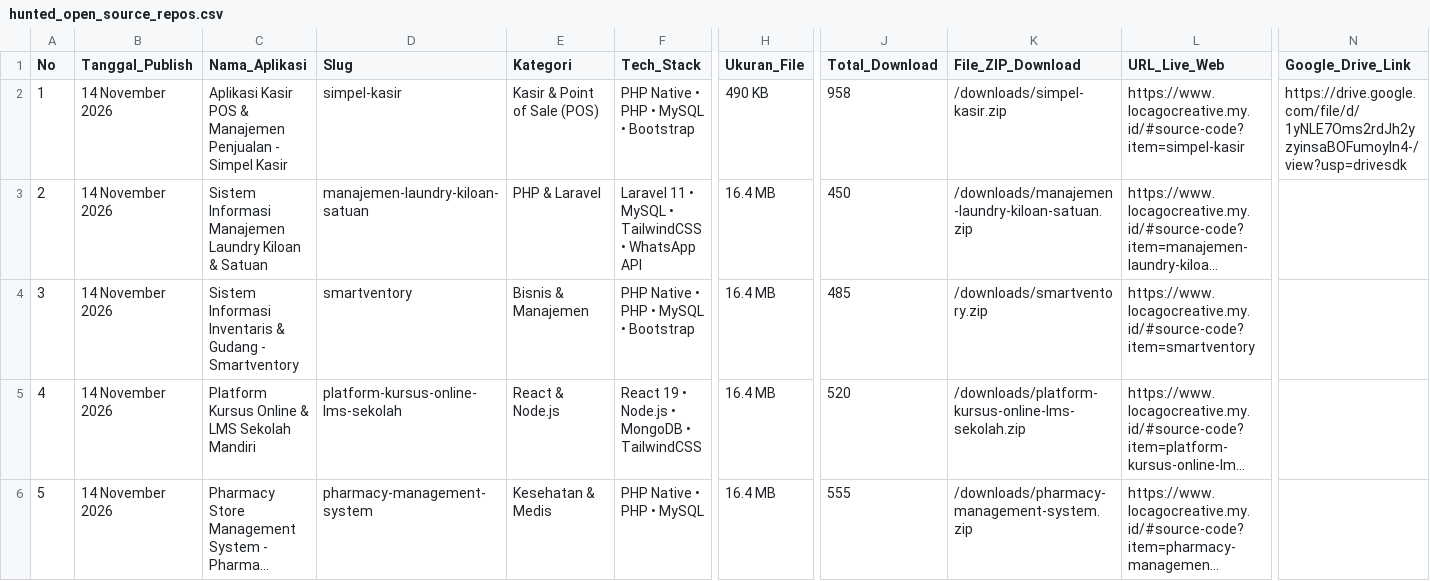
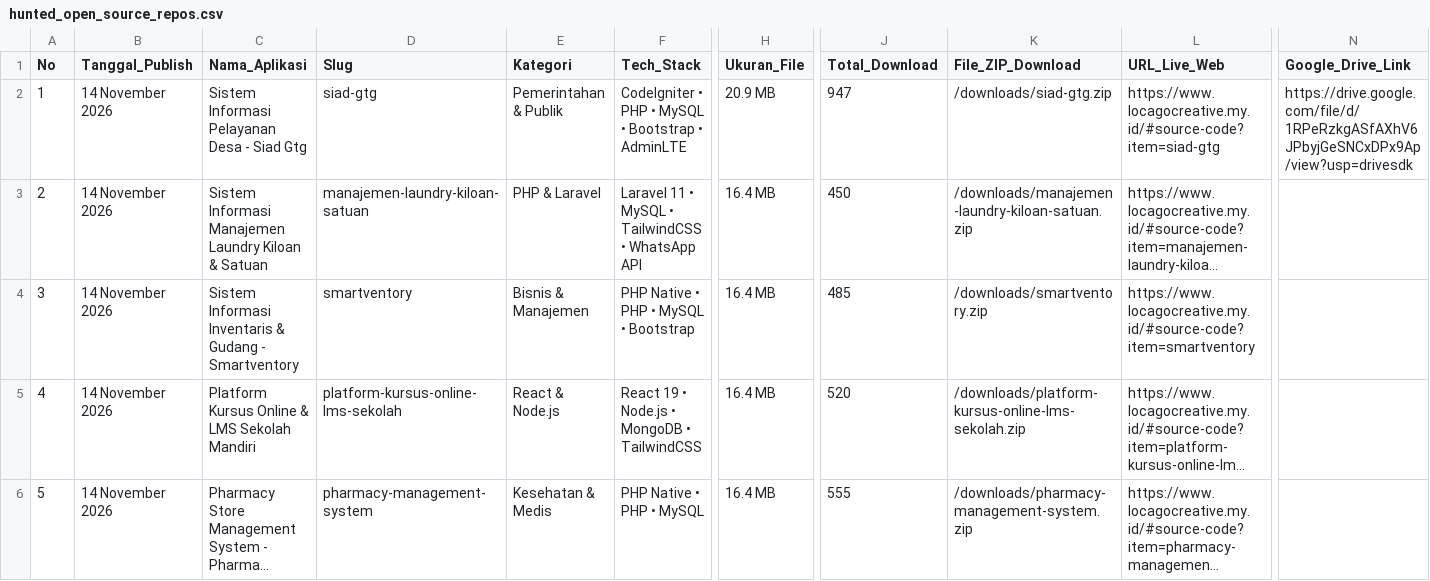
Before and after one commit to mfahmiq/LocaGo-Creative, a CSV file: public/downloads/hunted_open_source_repos.csv, drawn as a sheet; only a part is shown, gaps mark what is left out; long unchanged cells end in …; the diff names each change by its address in the sheet, - before the commit and + after, or states it on an @@ line.

Commit message:
feat(source-code): publish authentic Sistem Informasi Pelayanan Desa - Siad Gtg (20.9 MB) with full database

```diff
--- a/public/downloads/hunted_open_source_repos.csv
+++ b/public/downloads/hunted_open_source_repos.csv
-C2 (Nama_Aplikasi): Aplikasi Kasir POS & Manajemen Penjualan - Simpel Kasir
+C2 (Nama_Aplikasi): Sistem Informasi Pelayanan Desa - Siad Gtg
-D2 (Slug): simpel-kasir
+D2 (Slug): siad-gtg
-E2 (Kategori): Kasir & Point of Sale (POS)
+E2 (Kategori): Pemerintahan & Publik
-F2 (Tech_Stack): PHP Native • PHP • MySQL • Bootstrap
+F2 (Tech_Stack): CodeIgniter • PHP • MySQL • Bootstrap • AdminLTE
-H2 (Ukuran_File): 490 KB
+H2 (Ukuran_File): 20.9 MB
-J2 (Total_Download): 958
+J2 (Total_Download): 947
-K2 (File_ZIP_Download): /downloads/simpel-kasir.zip
+K2 (File_ZIP_Download): /downloads/siad-gtg.zip
-L2 (URL_Live_Web): https://www.locagocreative.my.id/#source-code?item=simpel-kasir
+L2 (URL_Live_Web): https://www.locagocreative.my.id/#source-code?item=siad-gtg
-N2 (Google_Drive_Link): https://drive.google.com/file/d/1yNLE7Oms2rdJh2yzyinsaBOFumoyIn4-/view?usp=drivesdk
+N2 (Google_Drive_Link): https://drive.google.com/file/d/1RPeRzkgASfAXhV6JPbyjGeSNCxDPx9Ap/view?usp=drivesdk
```
Also changed, not shown: 6 other files.
